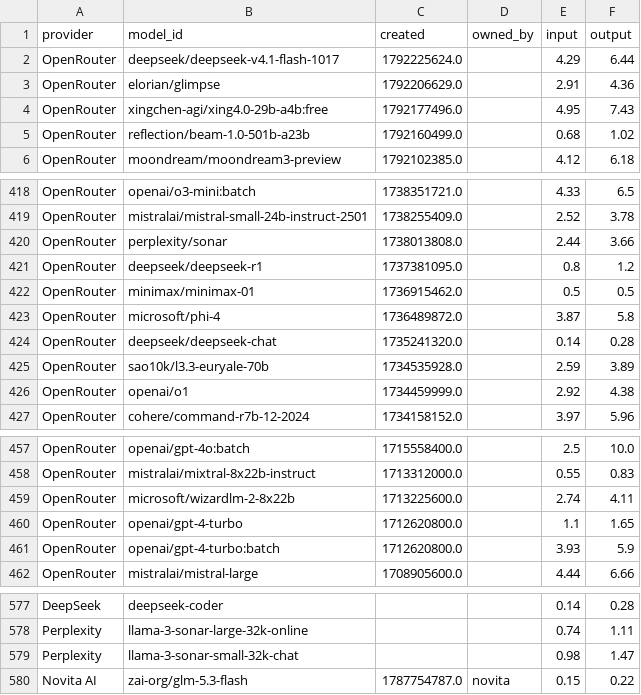
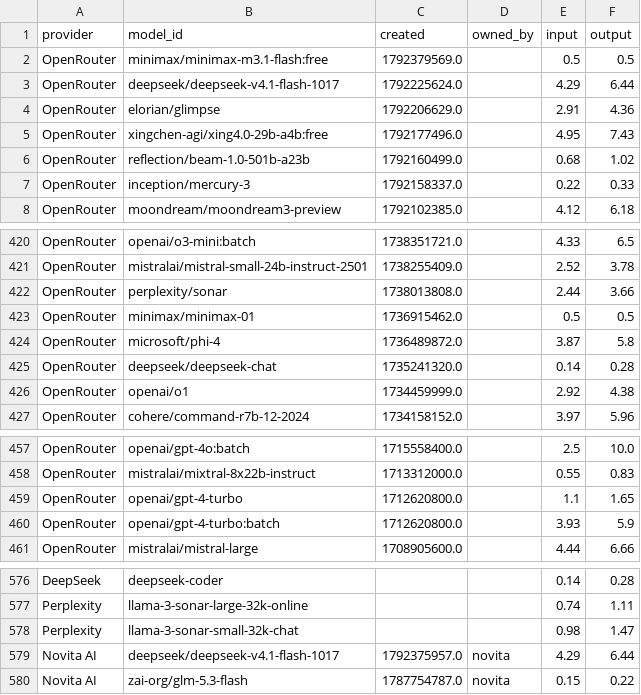
Before and after one commit to Ajithkelangath/ModelRadar-AI, a CSV file: data/provider_catalog.csv, drawn as a sheet; only a part is shown, gaps mark what is left out; removed rows and columns are numbered as before the commit, all else as after; the diff names each change by its address in the sheet, - before the commit and + after, or states it on an @@ line.

```diff
--- a/data/provider_catalog.csv
+++ b/data/provider_catalog.csv
+row 2: OpenRouter | minimax/minimax-m3.1-flash:free | 1792379569.0 |  | 0.5 | 0.5
+row 7: OpenRouter | inception/mercury-3 | 1792158337.0 |  | 0.22 | 0.33
-row 421: OpenRouter | deepseek/deepseek-r1 | 1737381095.0 |  | 0.8 | 1.2
-row 425: OpenRouter | sao10k/l3.3-euryale-70b | 1734535928.0 |  | 2.59 | 3.89
-row 459: OpenRouter | microsoft/wizardlm-2-8x22b | 1713225600.0 |  | 2.74 | 4.11
+row 579: Novita AI | deepseek/deepseek-v4.1-flash-1017 | 1792375957.0 | novita | 4.29 | 6.44
```
Also changed, not shown: data/benchmark_results.csv, data/model_rankings.csv, 1 other file.
